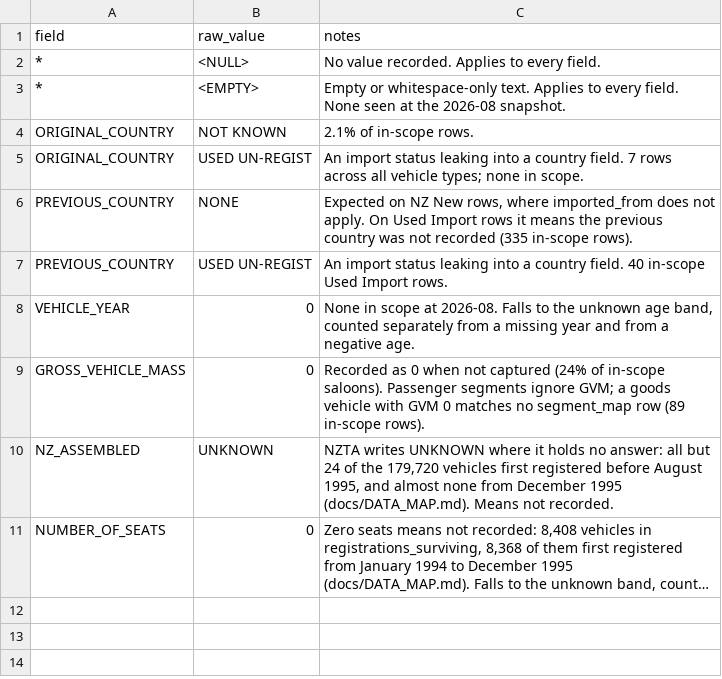
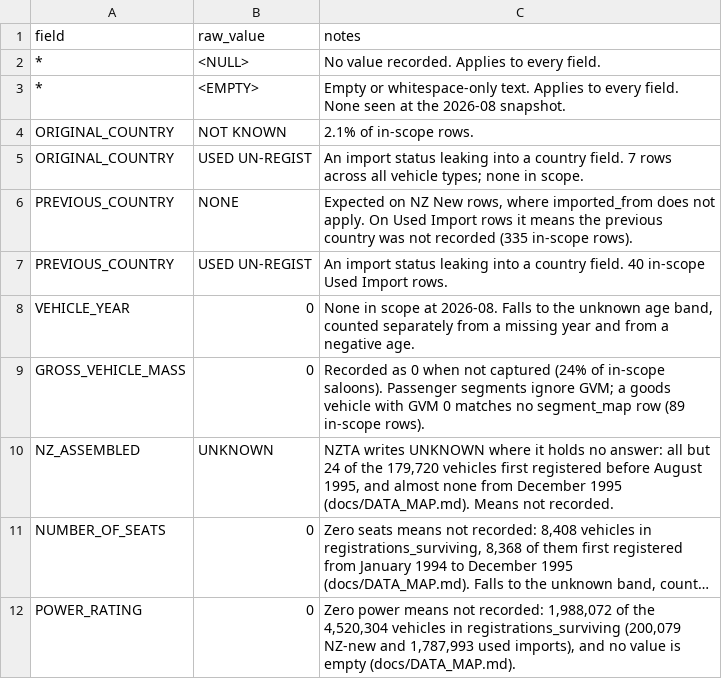
Before and after one commit to nickholttt/nzta-analytics-dashboard, a CSV file: data/reference/sentinels.csv, drawn as a sheet; long unchanged cells end in …; the diff names each change by its address in the sheet, - before the commit and + after, or states it on an @@ line.

```diff
--- a/data/reference/sentinels.csv
+++ b/data/reference/sentinels.csv
+row 12: POWER_RATING | 0 | Zero power means not recorded: 1,988,072 of the 4,520,304 vehicles in registrations_surviving (200,079 NZ-new and 1,787,993 used imports), and no value is empty (docs/DATA_MAP.md).
```
Also changed, not shown: 2 other files.
